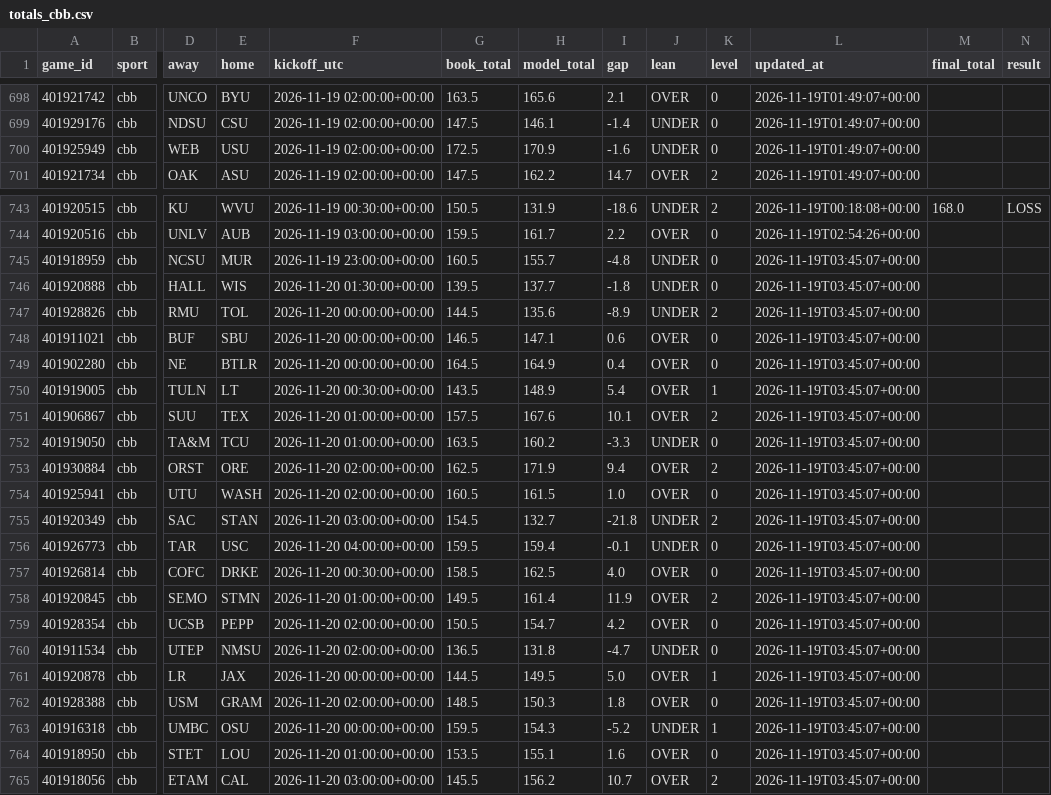
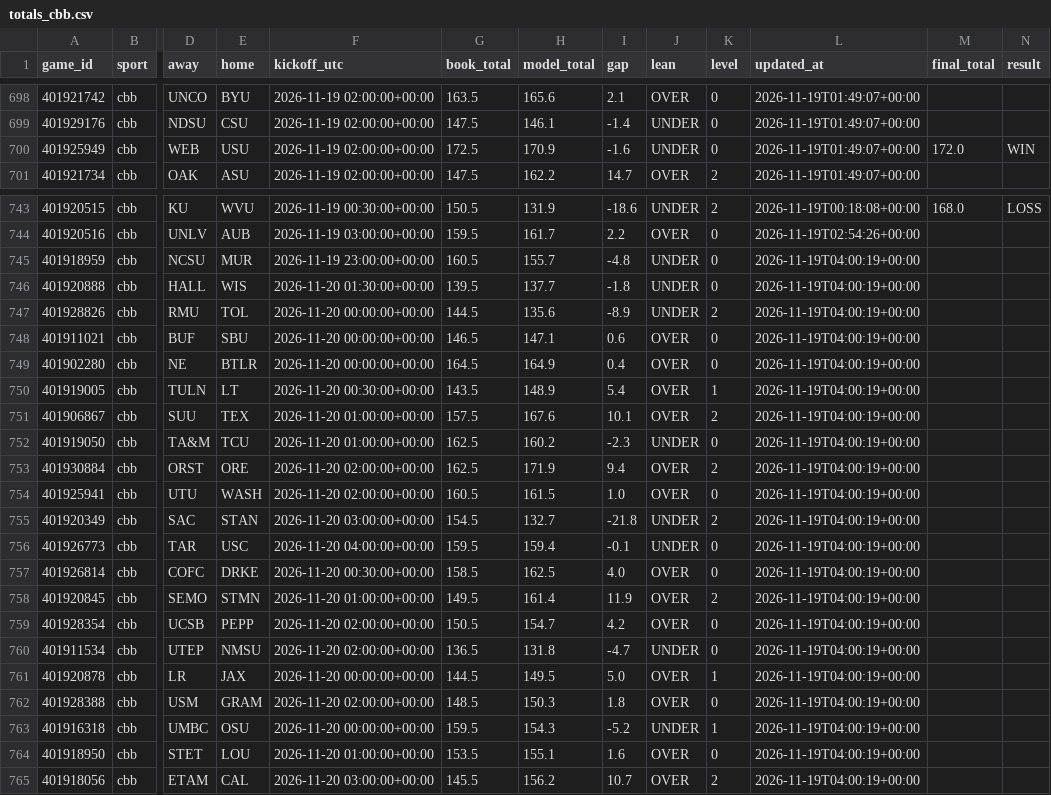
Before and after one commit to Seed808/theesness-data, a CSV file: model/ledger/totals_cbb.csv, drawn as a sheet; only a part is shown, gaps mark what is left out; the diff names each change by its address in the sheet, - before the commit and + after, or states it on an @@ line.

```diff
--- a/model/ledger/totals_cbb.csv
+++ b/model/ledger/totals_cbb.csv
-M700 (final_total): (empty)
+M700 (final_total): 172.0
-N700 (result): (empty)
+N700 (result): WIN
-L745:L765 (updated_at): 2026-11-19T03:45:07+00:00
+L745:L765 (updated_at): 2026-11-19T04:00:19+00:00
-G752 (book_total): 163.5
+G752 (book_total): 162.5
-I752 (gap): -3.3
+I752 (gap): -2.3
```
Also changed, not shown: model/ledger/cbb_locks.csv, model/ledger/firstline_cbb.csv, 20 other files.
